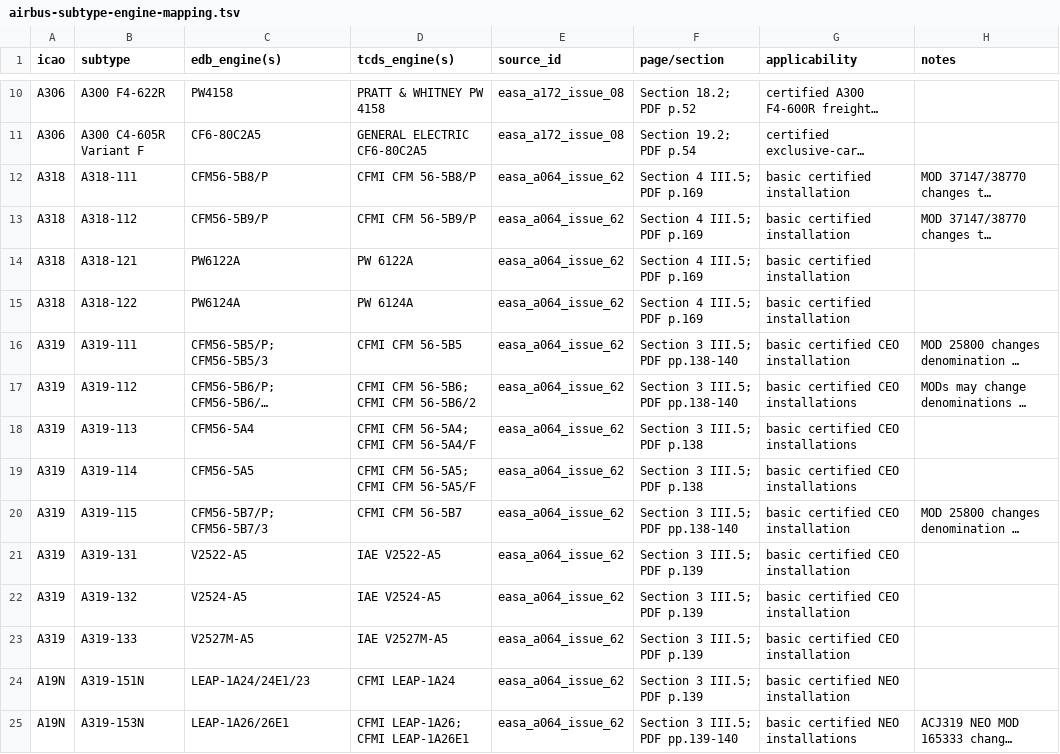
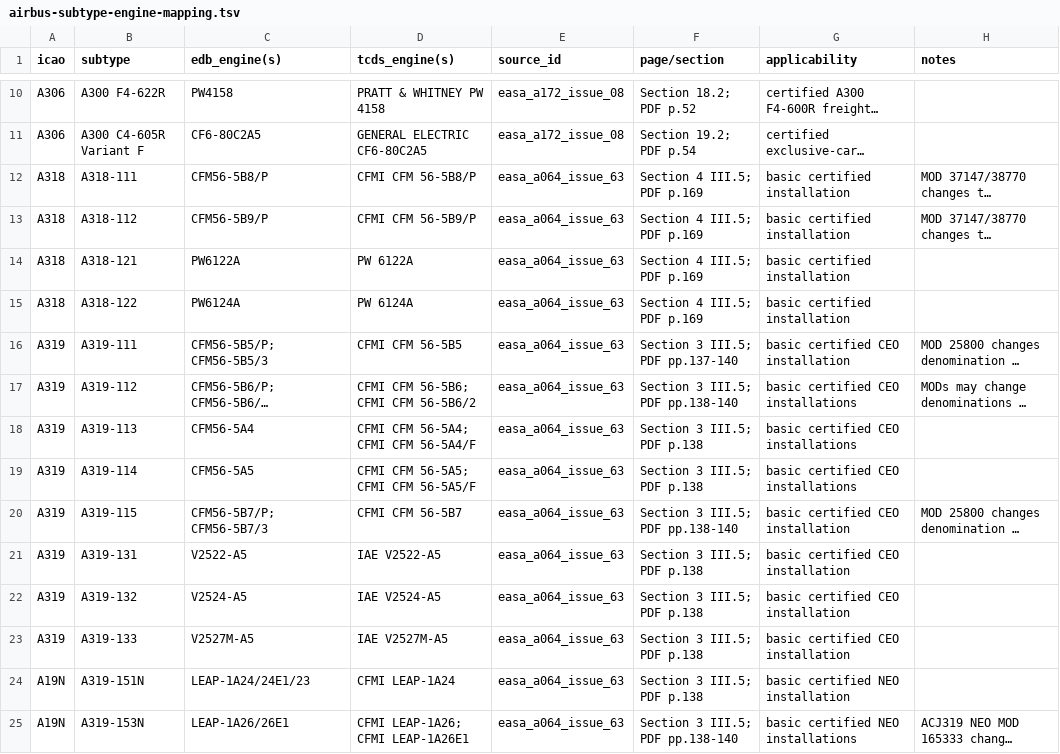
Before and after one commit to open-aviation/aerox, a TSV file: sources/geometry/airbus-subtype-engine-mapping.tsv, drawn as a sheet; only a part is shown, gaps mark what is left out; long unchanged cells end in …; the diff covers the shown part only; the diff names each change by its address in the sheet, - before the commit and + after, or states it on an @@ line.

```diff
--- a/sources/geometry/airbus-subtype-engine-mapping.tsv
+++ b/sources/geometry/airbus-subtype-engine-mapping.tsv
-E12:E25 (source_id): easa_a064_issue_62
+E12:E25 (source_id): easa_a064_issue_63
-F16 (page/section): Section 3 III.5; PDF pp.138-140
+F16 (page/section): Section 3 III.5; PDF pp.137-140
-F21:F24 (page/section): Section 3 III.5; PDF p.139
+F21:F24 (page/section): Section 3 III.5; PDF p.138
-F25 (page/section): Section 3 III.5; PDF pp.139-140
+F25 (page/section): Section 3 III.5; PDF pp.138-140
```
Also changed, not shown: 49 edited cells elsewhere in this file, src/aerox/data/aircraft/aircraft-parameter-availability.csv, 28 other files.
